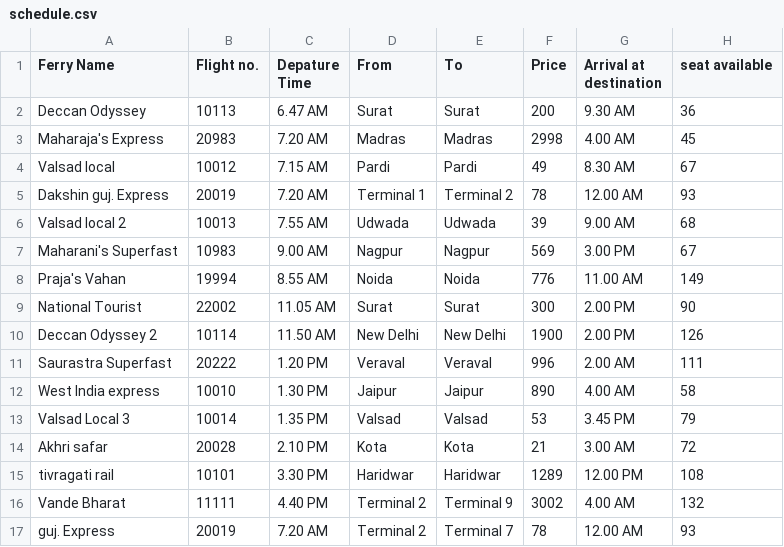
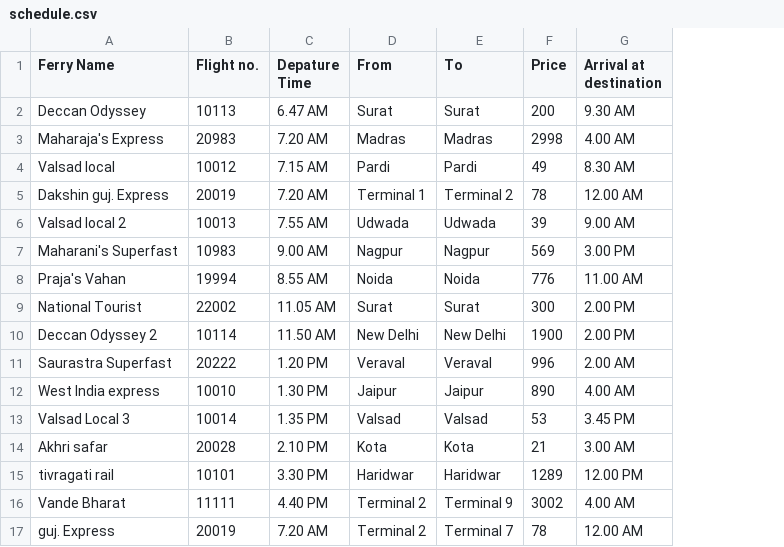
Before and after one commit to PiyushJT/Ferry-Ticket_Booking_JAVA, a CSV file: Data/schedule.csv, drawn as a sheet; the diff names each change by its address in the sheet, - before the commit and + after, or states it on an @@ line.

```diff
--- a/Data/schedule.csv
+++ b/Data/schedule.csv
-column H (seat available), rows 2-17: 36 | 45 | 67 | 93 | 68 | 67 | 149 | 90 | 126 | 111 | 58 | 79 | 72 | 108 | 132 | 93
```
Also changed, not shown: 5 other files.
